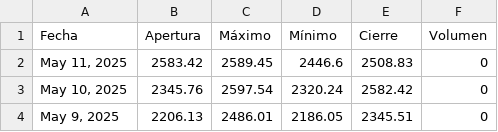
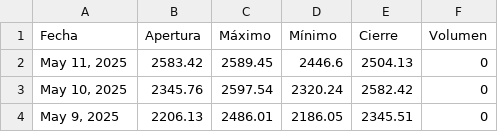
Before and after one commit to jimymora25/proyecto_integrado_V, a CSV file: src/proyecto/static/data/historical.csv, drawn as a sheet; only a part is shown.

```diff
--- a/src/proyecto/static/data/historical.csv
+++ b/src/proyecto/static/data/historical.csv
@@ -1,3 +1,3 @@
 Fecha,Apertura,Máximo,Mínimo,Cierre,Volumen
-"May 11, 2025",2583.42,2589.45,2446.6,2508.83,0
+"May 11, 2025",2583.42,2589.45,2446.6,2504.13,0
 "May 10, 2025",2345.76,2597.54,2320.24,2582.42,0
```
Also changed, not shown: 2 other files.
